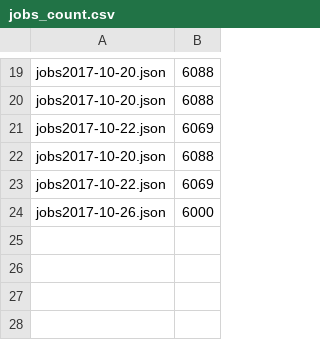
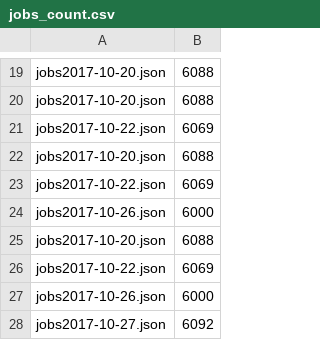
Before and after one commit to beavis28/techjobtrend, a CSV file: dataProcess/result/jobs_count.csv, drawn as a sheet; only a part is shown, gaps mark what is left out.

Commit message:
update data

```diff
--- a/dataProcess/result/jobs_count.csv
+++ b/dataProcess/result/jobs_count.csv
@@ -24 +24,5 @@ jobs2017-10-22.json,6069,
 jobs2017-10-26.json,6000,
+jobs2017-10-20.json,6088,
+jobs2017-10-22.json,6069,
+jobs2017-10-26.json,6000,
+jobs2017-10-27.json,6092,
```
Also changed, not shown: 10 other files.
